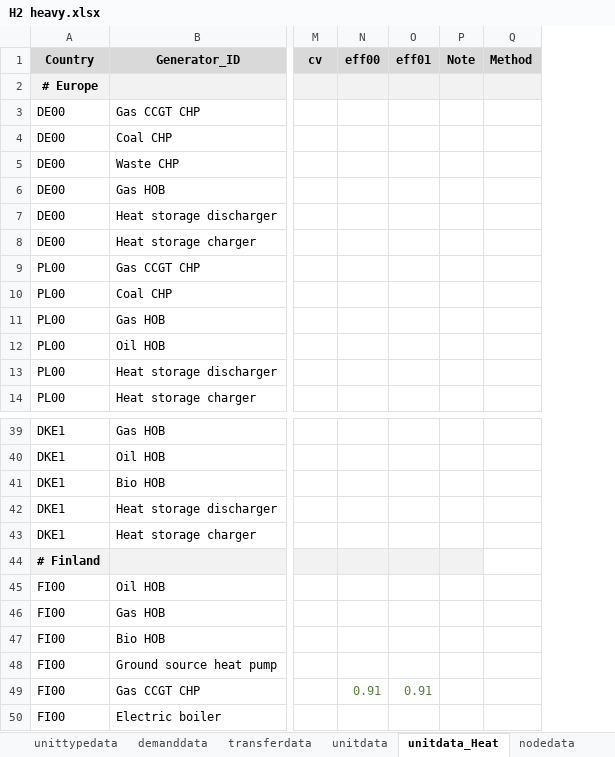
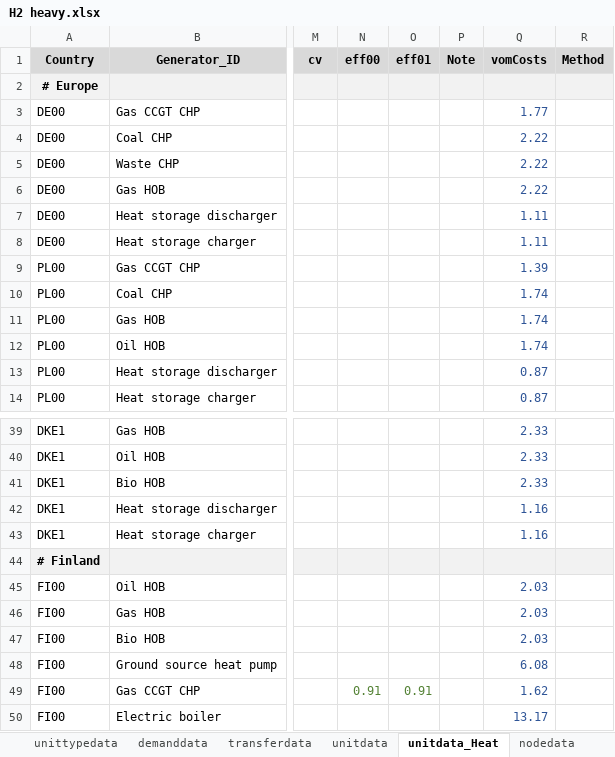
Before and after one commit to vttresearch/north_european_model, an Excel workbook: src_files/data_files/H2 heavy.xlsx, sheet unitdata_Heat, drawn as a sheet; only a part is shown, gaps mark what is left out; values as stored, in another font and other column widths than the file's, no borders; addresses are those after the commit; the diff names each change by its address in the sheet, - before the commit and + after, or states it on an @@ line.

```diff
--- a/src_files/data_files/H2 heavy.xlsx (sheet unitdata_Heat)
+++ b/src_files/data_files/H2 heavy.xlsx (sheet unitdata_Heat)
+column Q (vomCosts), rows 3-14: 1.77 | 2.22 | 2.22 | 2.22 | 1.11 | 1.11 | 1.39 | 1.74 | 1.74 | 1.74 | 0.87 | 0.87; rows 39-50: 2.33 | 2.33 | 2.33 | 1.16 | 1.16 |  | 2.03 | 2.03 | 2.03 | 6.08 | 1.62 | 13.17
-R44 fill: none
+R44 fill: #F2F2F2
```
Also changed, not shown: sheet unitdata, other sheet tabs.
